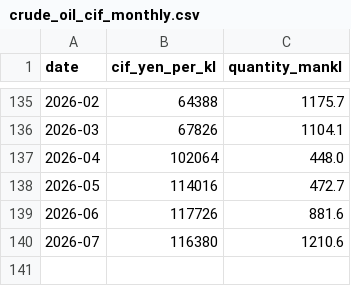
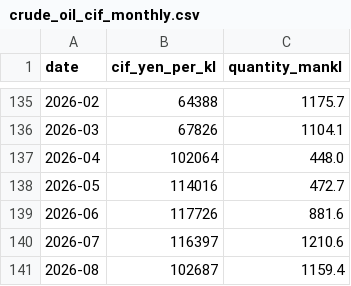
Before and after one commit to kichima-400/energy-metrics, a CSV file: data/crude_oil_cif_monthly.csv, drawn as a sheet; only a part is shown, gaps mark what is left out.

```diff
--- a/data/crude_oil_cif_monthly.csv
+++ b/data/crude_oil_cif_monthly.csv
@@ -139,2 +139,3 @@ date,cif_yen_per_kl,quantity_mankl
 2026-06,117726,881.6
-2026-07,116380,1210.6
+2026-07,116397,1210.6
+2026-08,102687,1159.4
```
Also changed, not shown: data/coal_cif_monthly.csv, data/lng_cif_monthly.csv, 1 other file.
